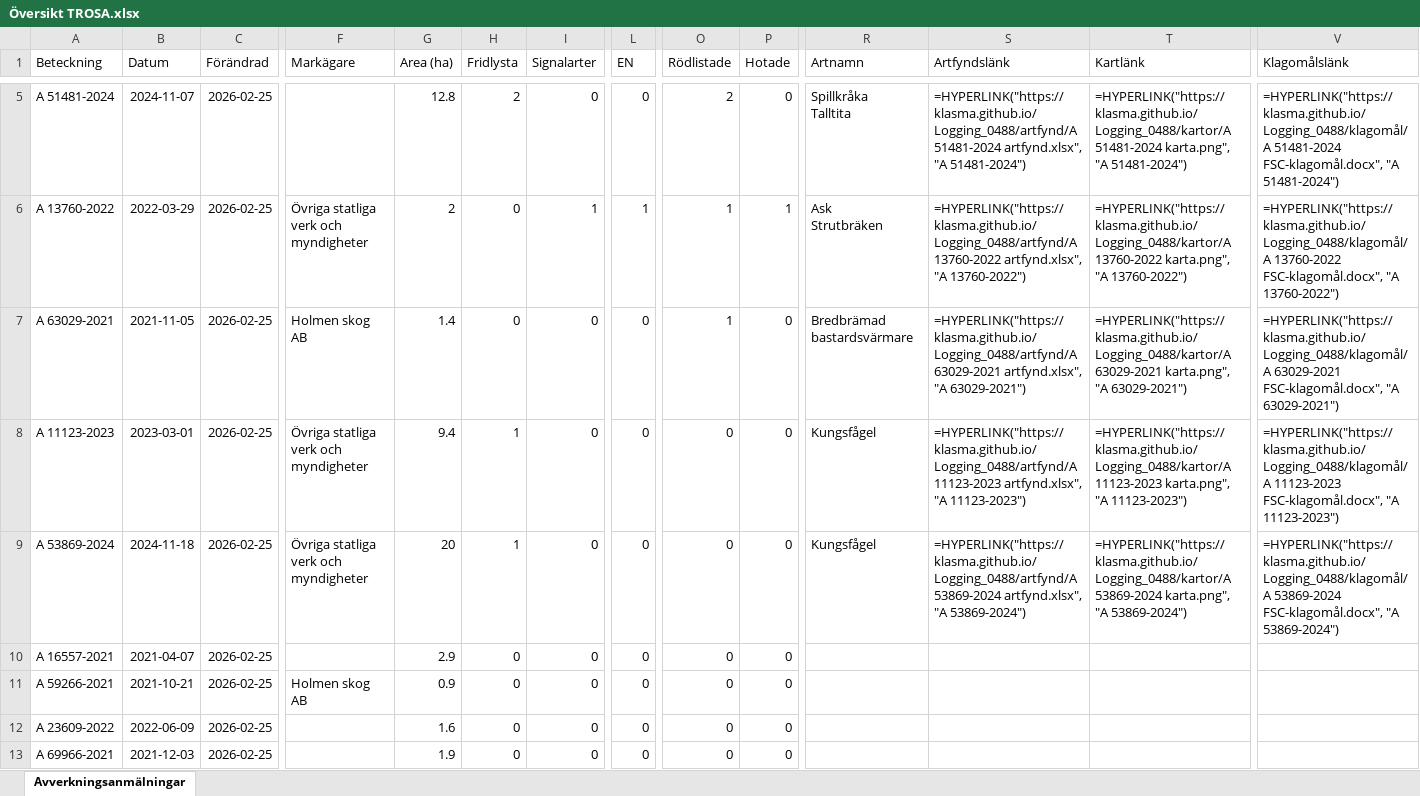
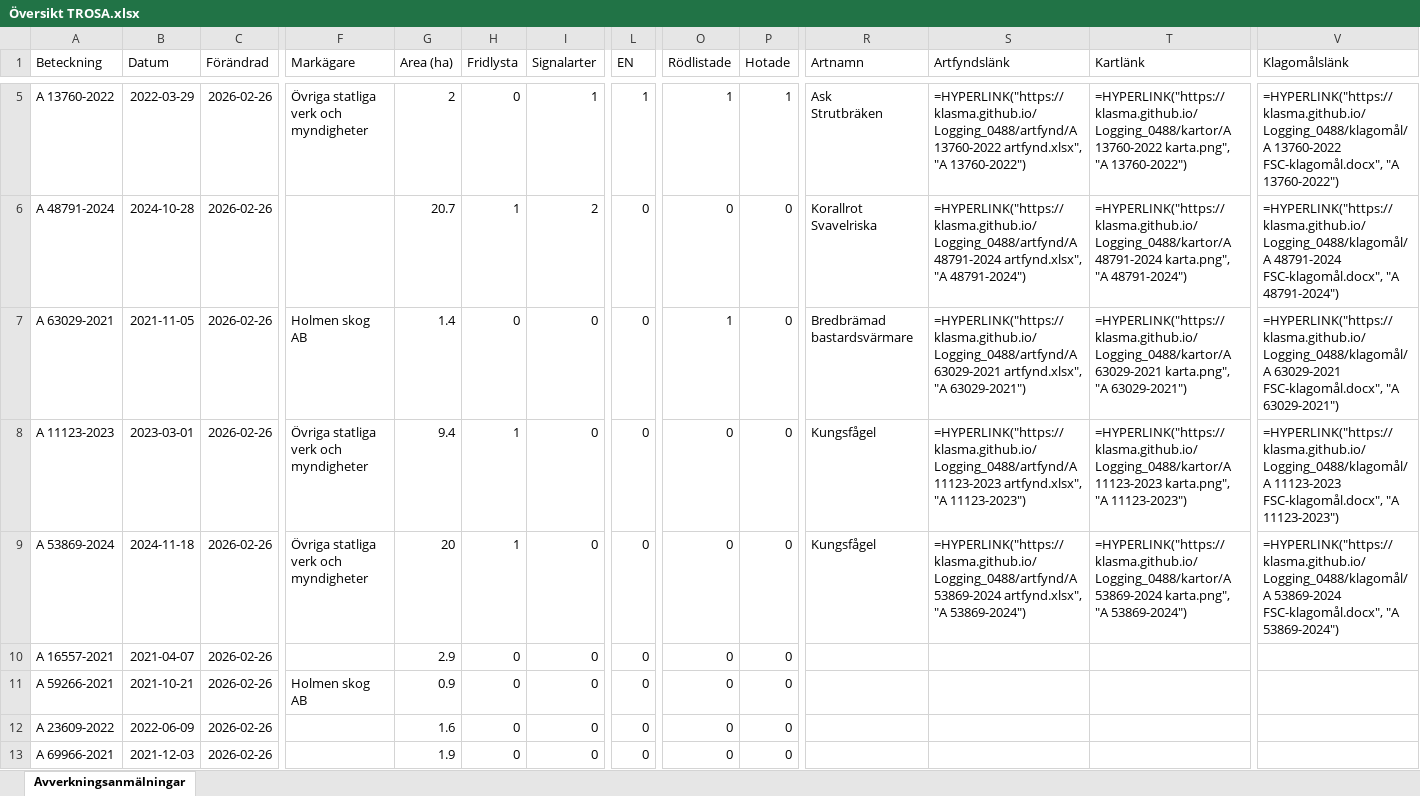
Before and after one commit to klasma/Logging_0488, an Excel workbook: Översikt TROSA.xlsx, sheet Avverkningsanmälningar, drawn as a sheet; only a part is shown, gaps mark what is left out; values as stored, in another font and other column widths than the file's, no borders; formulas without a stored value are shown as written; ↵ is a line break in a cell; the diff covers the shown part only; the diff names each change by its address in the sheet, - before the commit and + after, or states it on an @@ line.

```diff
--- a/Översikt TROSA.xlsx (sheet Avverkningsanmälningar)
+++ b/Översikt TROSA.xlsx (sheet Avverkningsanmälningar)
-A5 (Beteckning): A 51481-2024
+A5 (Beteckning): A 13760-2022
-B5 (Datum): 2024-11-07
+B5 (Datum): 2022-03-29
-C5:C13 (Förändrad): 2026-02-25
+C5:C13 (Förändrad): 2026-02-26
-F5 (Markägare): (empty)
+F5 (Markägare): Övriga statliga verk och myndigheter
-G5 (Area (ha)): 12.8
+G5 (Area (ha)): 2
-H5 (Fridlysta): 2
+H5 (Fridlysta): 0
-I5 (Signalarter): 0
+I5 (Signalarter): 1
-L5 (EN): 0
+L5 (EN): 1
-O5 (Rödlistade): 2
+O5 (Rödlistade): 1
-P5 (Hotade): 0
+P5 (Hotade): 1
-R5 (Artnamn): Spillkråka ↵ Talltita
+R5 (Artnamn): Ask ↵ Strutbräken
-S5 (Artfyndslänk): =HYPERLINK("https://klasma.github.io/Logging_0488/artfynd/A 51481-2024 artfynd.xlsx", "A 51481-2024")
+S5 (Artfyndslänk): =HYPERLINK("https://klasma.github.io/Logging_0488/artfynd/A 13760-2022 artfynd.xlsx", "A 13760-2022")
-T5 (Kartlänk): =HYPERLINK("https://klasma.github.io/Logging_0488/kartor/A 51481-2024 karta.png", "A 51481-2024")
+T5 (Kartlänk): =HYPERLINK("https://klasma.github.io/Logging_0488/kartor/A 13760-2022 karta.png", "A 13760-2022")
-V5 (Klagomålslänk): =HYPERLINK("https://klasma.github.io/Logging_0488/klagomål/A 51481-2024 FSC-klagomål.docx", "A 51481-2024")
+V5 (Klagomålslänk): =HYPERLINK("https://klasma.github.io/Logging_0488/klagomål/A 13760-2022 FSC-klagomål.docx", "A 13760-2022")
-A6 (Beteckning): A 13760-2022
+A6 (Beteckning): A 48791-2024
-B6 (Datum): 2022-03-29
+B6 (Datum): 2024-10-28
-F6 (Markägare): Övriga statliga verk och myndigheter
+F6 (Markägare): (empty)
-G6 (Area (ha)): 2
+G6 (Area (ha)): 20.7
-H6 (Fridlysta): 0
+H6 (Fridlysta): 1
-I6 (Signalarter): 1
+I6 (Signalarter): 2
-L6 (EN): 1
+L6 (EN): 0
-O6 (Rödlistade): 1
+O6 (Rödlistade): 0
-P6 (Hotade): 1
+P6 (Hotade): 0
-R6 (Artnamn): Ask ↵ Strutbräken
+R6 (Artnamn): Korallrot ↵ Svavelriska
-S6 (Artfyndslänk): =HYPERLINK("https://klasma.github.io/Logging_0488/artfynd/A 13760-2022 artfynd.xlsx", "A 13760-2022")
+S6 (Artfyndslänk): =HYPERLINK("https://klasma.github.io/Logging_0488/artfynd/A 48791-2024 artfynd.xlsx", "A 48791-2024")
-T6 (Kartlänk): =HYPERLINK("https://klasma.github.io/Logging_0488/kartor/A 13760-2022 karta.png", "A 13760-2022")
+T6 (Kartlänk): =HYPERLINK("https://klasma.github.io/Logging_0488/kartor/A 48791-2024 karta.png", "A 48791-2024")
-V6 (Klagomålslänk): =HYPERLINK("https://klasma.github.io/Logging_0488/klagomål/A 13760-2022 FSC-klagomål.docx", "A 13760-2022")
+V6 (Klagomålslänk): =HYPERLINK("https://klasma.github.io/Logging_0488/klagomål/A 48791-2024 FSC-klagomål.docx", "A 48791-2024")
```
Also changed, not shown: 328 edited cells elsewhere in this sheet, artfynd/A 13760-2022 artfynd.xlsx, artfynd/A 2699-2023 artfynd.xlsx, 52 other files.
